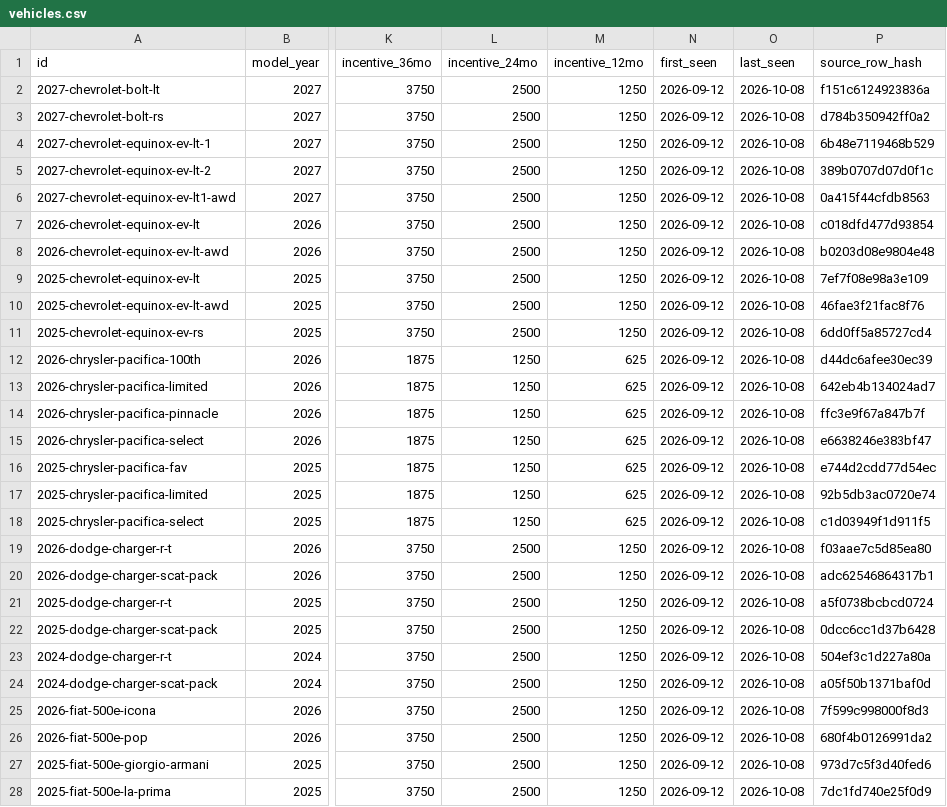
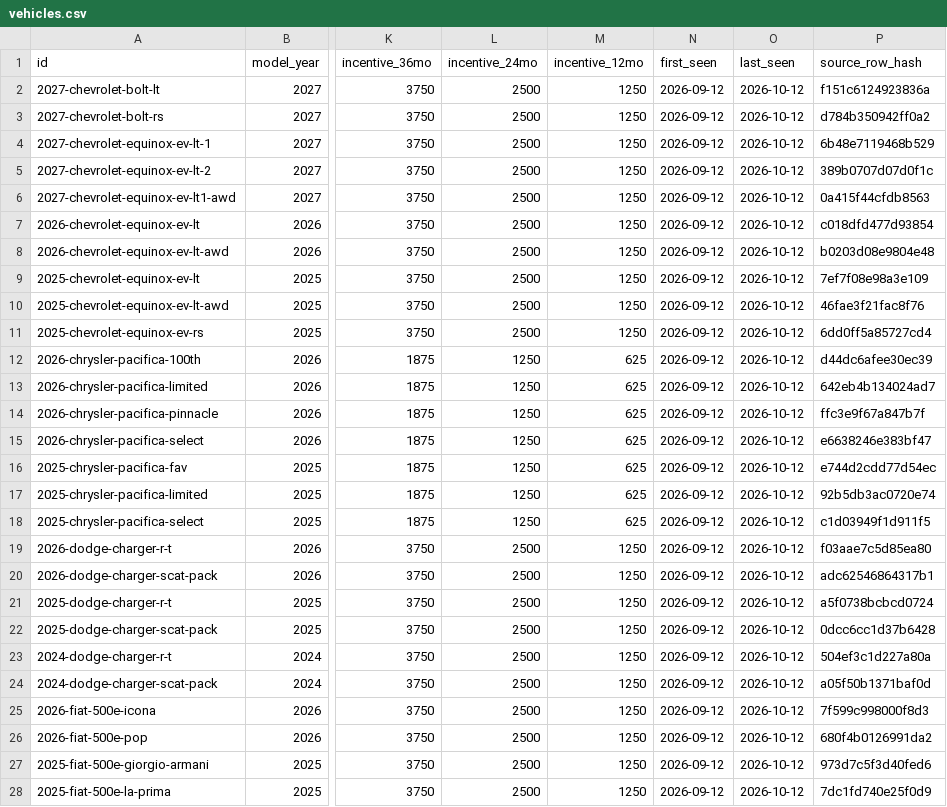
Before and after one commit to mgmacri/ev-rebate-calc, a CSV file: data/dataset/vehicles.csv, drawn as a sheet; only a part is shown, gaps mark what is left out; the diff covers the shown part only; the diff names each change by its address in the sheet, - before the commit and + after, or states it on an @@ line.

Commit message:
data: refresh 2026-10-12
dataset 2026-10-12 rules 2026-09-12 source-modified 2026-03-10
vehicles=130 {'BEV': 96, 'PHEV': 34} canadian_made=13 makes=16
changes: +0 -0 ~0
deals: priced=105 eligible_at_msrp=101 unpriced=25 stale_prices=19 with_spec=115

```diff
--- a/data/dataset/vehicles.csv
+++ b/data/dataset/vehicles.csv
-O2:O28 (last_seen): 2026-10-08
+O2:O28 (last_seen): 2026-10-12
```
Also changed, not shown: 103 edited cells elsewhere in this file, 15 other files.
